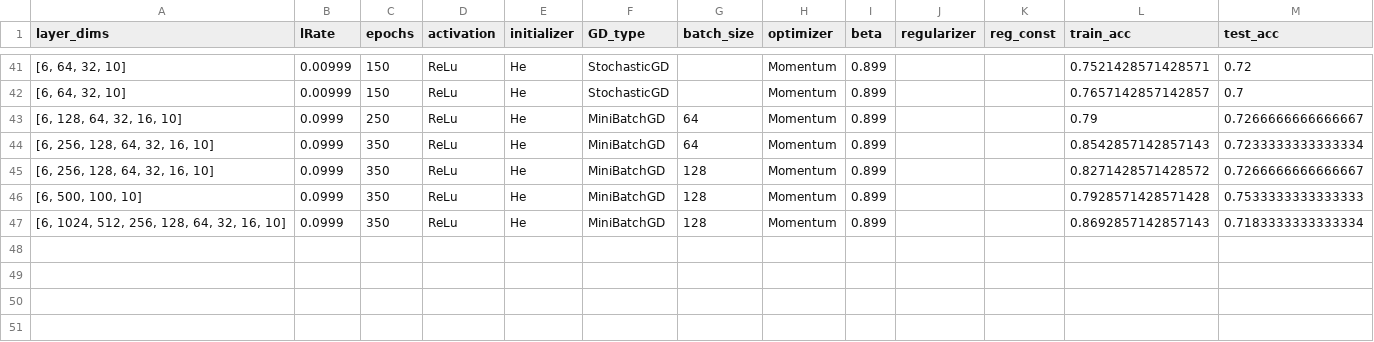
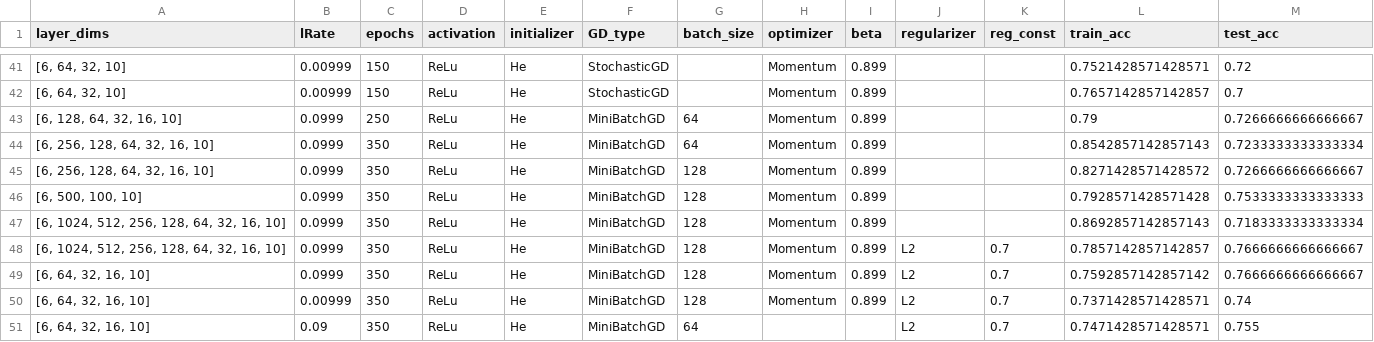
Before and after one commit to CyberKnight1803/ML_Assignment, a CSV file: ANN/exp.csv, drawn as a sheet; only a part is shown, gaps mark what is left out; the diff names each change by its address in the sheet, - before the commit and + after, or states it on an @@ line.

Commit message:
more exps

```diff
--- a/ANN/exp.csv
+++ b/ANN/exp.csv
+row 48: [6, 1024, 512, 256, 128, 64, 32, 16, 10] | 0.0999 | 350 | ReLu | He | MiniBatchGD | 128 | Momentum | 0.899 | L2 | 0.7 | 0.7857142857142857 | 0.7666666666666667
+row 49: [6, 64, 32, 16, 10] | 0.0999 | 350 | ReLu | He | MiniBatchGD | 128 | Momentum | 0.899 | L2 | 0.7 | 0.7592857142857142 | 0.7666666666666667
+row 50: [6, 64, 32, 16, 10] | 0.00999 | 350 | ReLu | He | MiniBatchGD | 128 | Momentum | 0.899 | L2 | 0.7 | 0.7371428571428571 | 0.74
+row 51: [6, 64, 32, 16, 10] | 0.09 | 350 | ReLu | He | MiniBatchGD | 64 |  |  | L2 | 0.7 | 0.7471428571428571 | 0.755
```
